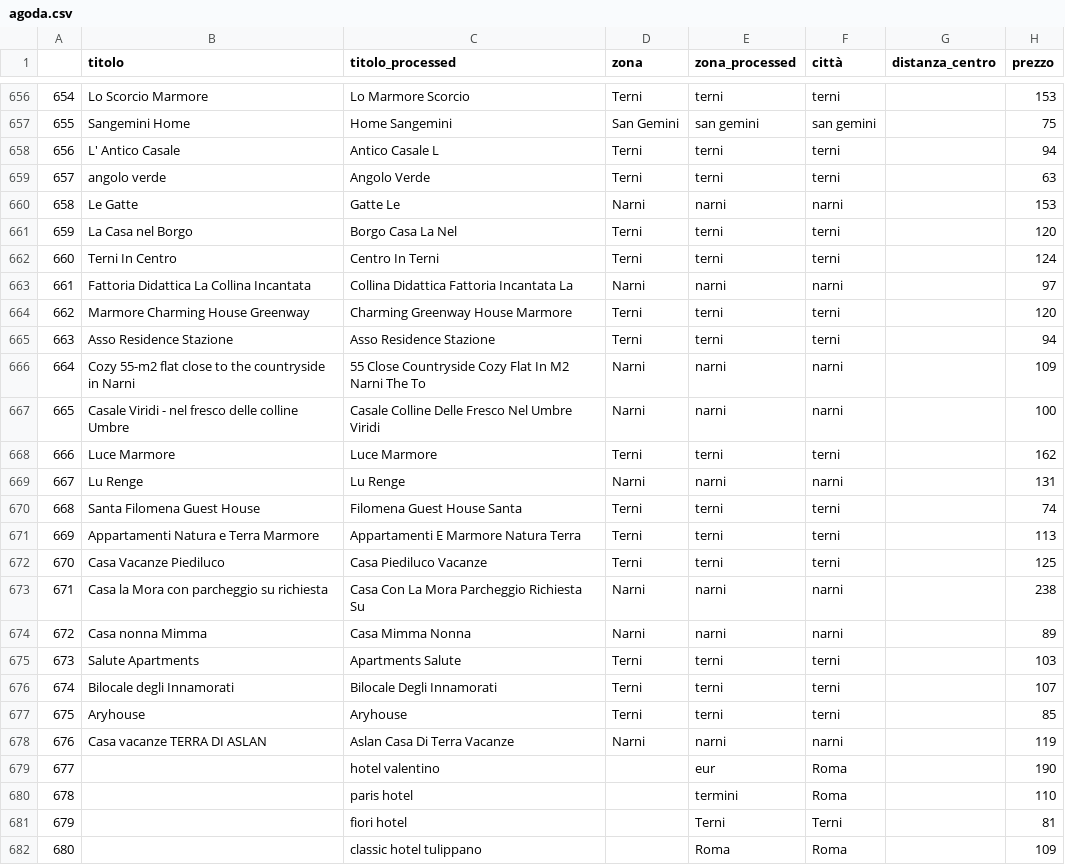
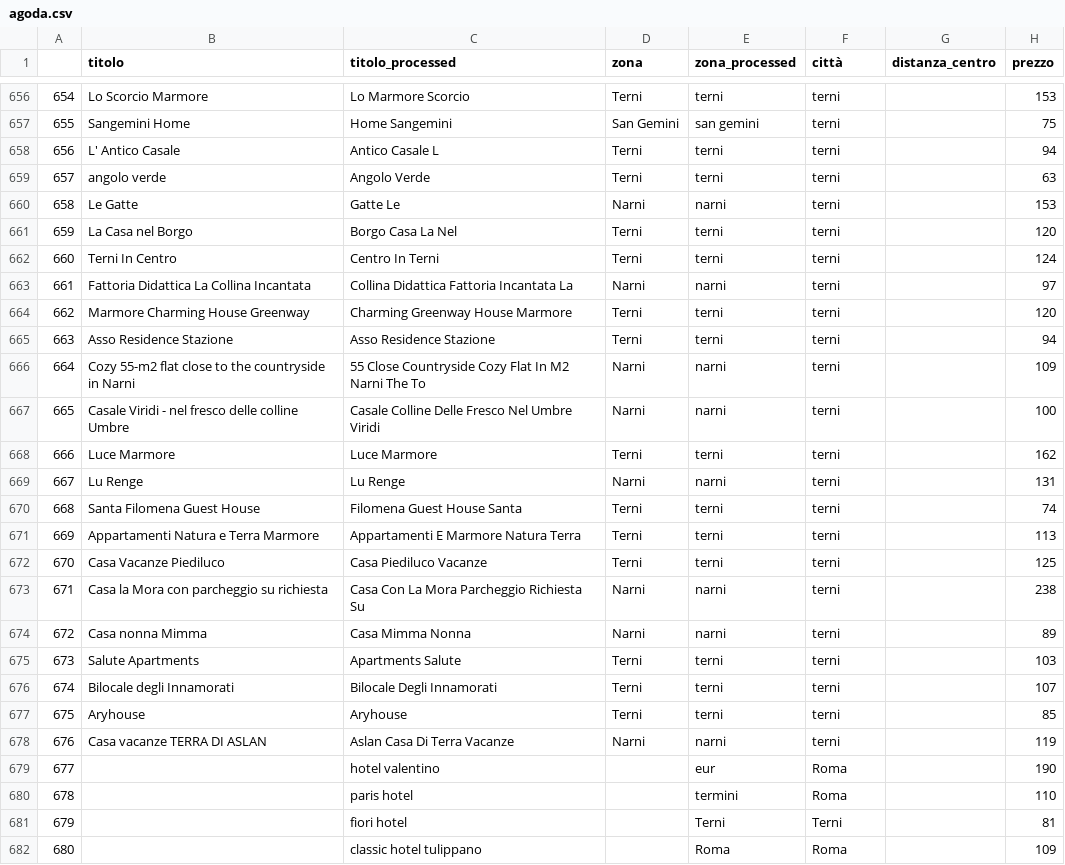
Before and after one commit to mattiamanna2203/RecordLinkage, a CSV file: Data Product/agoda.csv, drawn as a sheet; only a part is shown, gaps mark what is left out; the diff covers the shown part only; the diff names each change by its address in the sheet, - before the commit and + after, or states it on an @@ line.

```diff
--- a/Data Product/agoda.csv
+++ b/Data Product/agoda.csv
-F657 (città): san gemini
+F657 (città): terni
-F660 (città): narni
+F660 (città): terni
-F663 (città): narni
+F663 (città): terni
-F666:F667 (città): narni
+F666:F667 (città): terni
-F669 (città): narni
+F669 (città): terni
-F673:F674 (città): narni
+F673:F674 (città): terni
-F678 (città): narni
+F678 (città): terni
```
Also changed, not shown: 38 edited cells elsewhere in this file, Data Product/booking.csv, 7 other files.
